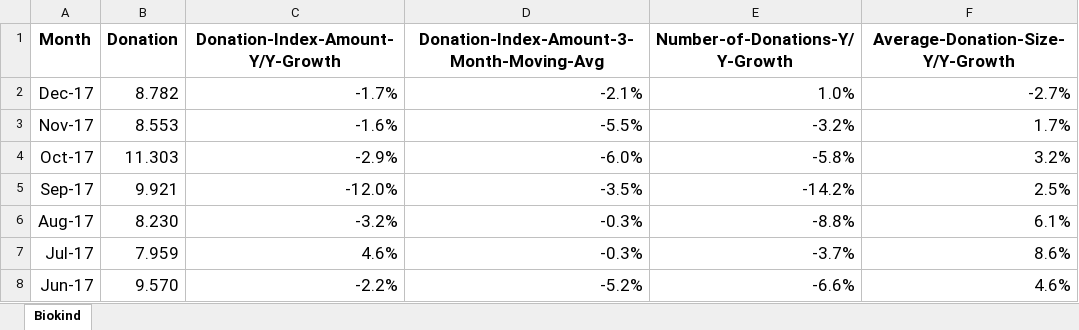
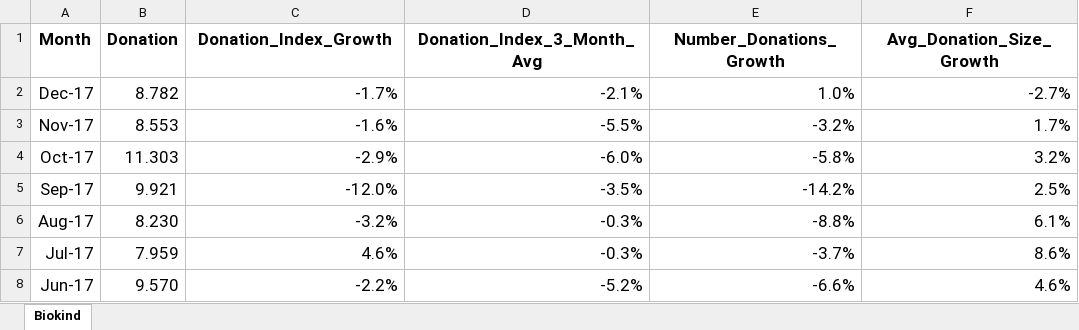
Before and after one commit to DSPG-Young-Scholars-Program/biokind_dspg23, an Excel workbook: Mastercard/Data/mastercard_data.xlsx, sheet Biokind, drawn as a sheet; only a part is shown; values as stored, in another font and other column widths than the file's, no borders; the diff names each change by its address in the sheet, - before the commit and + after, or states it on an @@ line.

Commit message:
adding cleaned mastercard data

```diff
--- a/Mastercard/Data/mastercard_data.xlsx (sheet Biokind)
+++ b/Mastercard/Data/mastercard_data.xlsx (sheet Biokind)
-C1: Donation-Index-Amount-Y/Y-Growth
+C1: Donation_Index_Growth
-D1: Donation-Index-Amount-3-Month-Moving-Avg
+D1: Donation_Index_3_Month_Avg
-E1: Number-of-Donations-Y/Y-Growth
+E1: Number_Donations_Growth
-F1: Average-Donation-Size-Y/Y-Growth
+F1: Avg_Donation_Size_Growth
```
Also changed, not shown: 11 other files.
